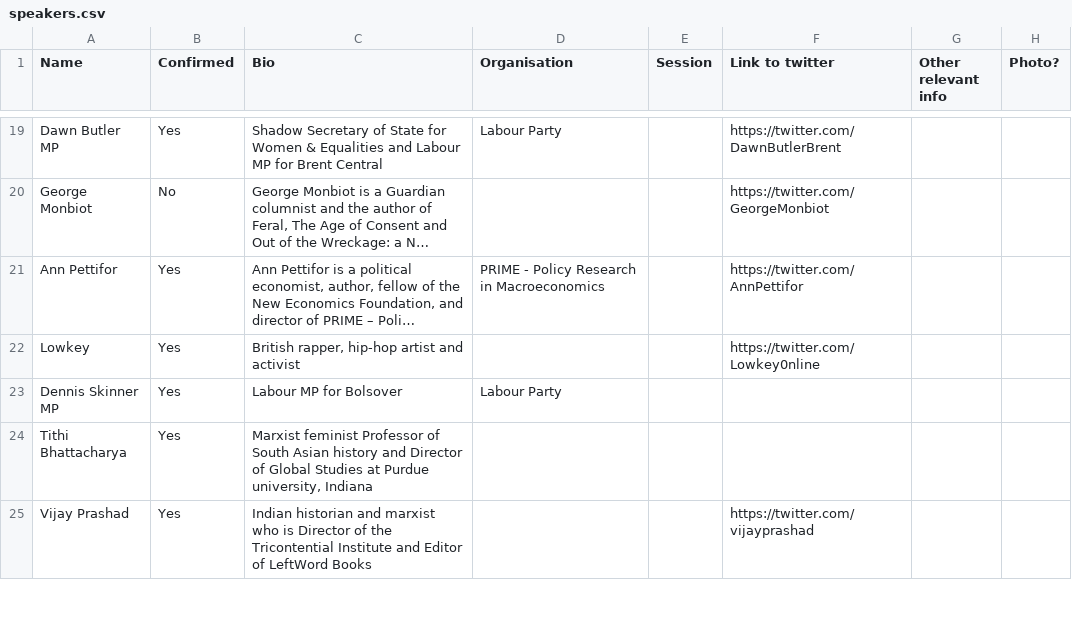
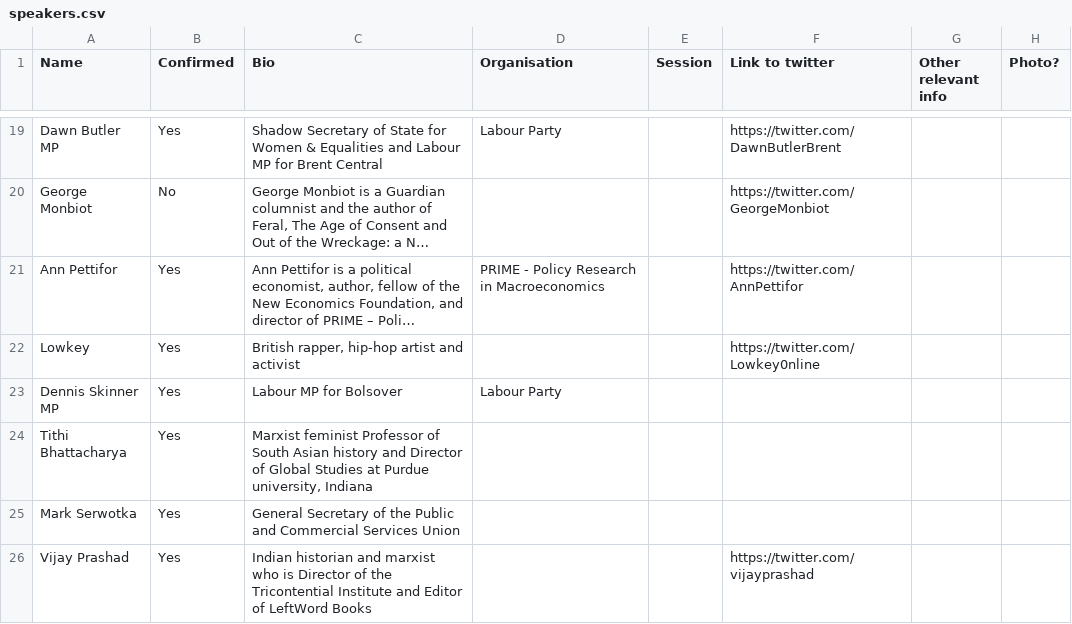
Before and after one commit to dellsystem/the-world-transformed, a CSV file: _data/programme/speakers.csv, drawn as a sheet; only a part is shown, gaps mark what is left out; long unchanged cells end in …; the diff covers the shown part only.

```diff
--- a/_data/programme/speakers.csv
+++ b/_data/programme/speakers.csv
@@ -26,2 +26,3 @@ Dennis Skinner MP ,Yes,Labour MP for Bolsover,Labour Party,,,,
 Tithi Bhattacharya,Yes,"Marxist feminist Professor of South Asian history and Director of Global Studies at Purdue university, Indiana",,,,,
+Mark Serwotka,Yes,General Secretary of the Public and Commercial Services Union,,,,,
 Vijay Prashad ,Yes,Indian historian and marxist who is Director of the Tricontential Institute and Editor of LeftWord Books,,,https://twitter.com/vijayprashad,,
```
Also changed, not shown: 3 added rows, 1 removed row, 2 moved rows and 2 edited cells elsewhere in this file, _data/programme/organisations.csv, 1 other file.
